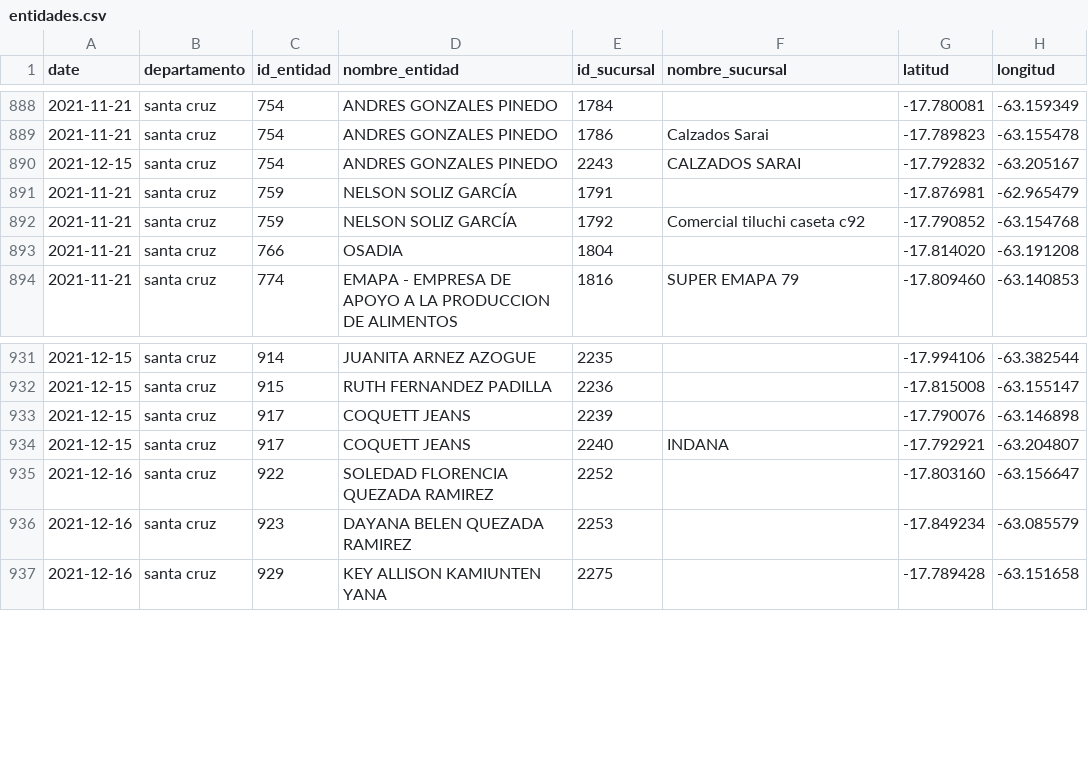
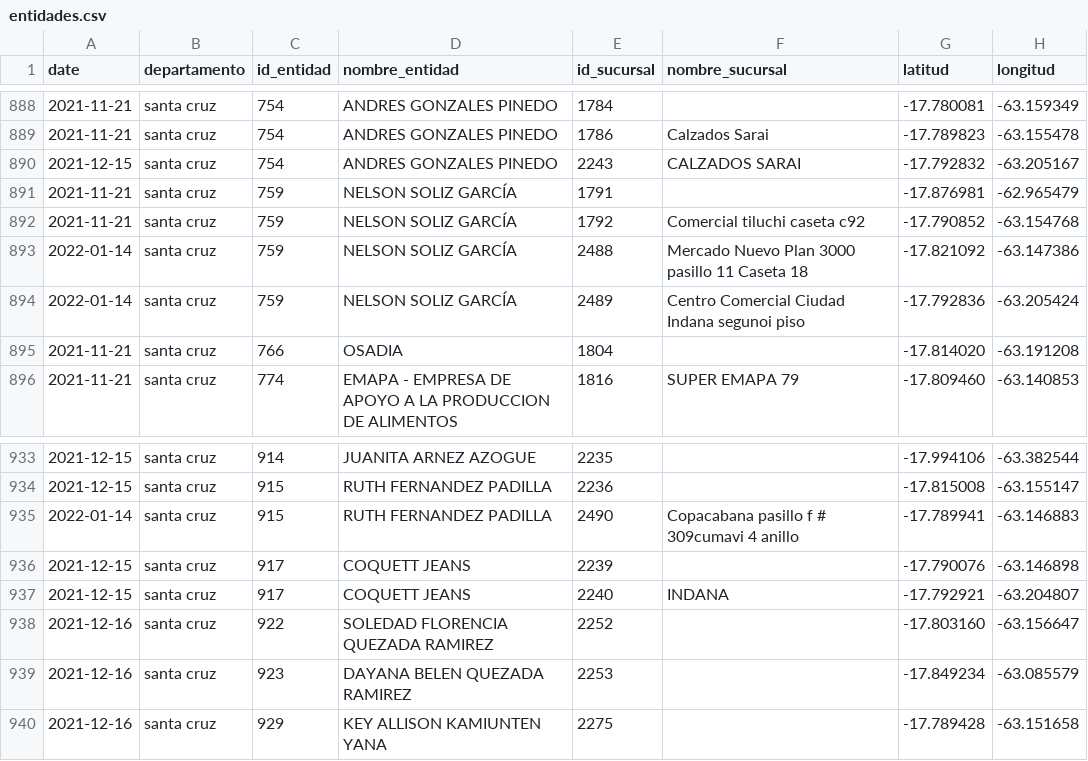
Before and after one commit to mauforonda/consumelonuestro, a CSV file: data/entidades.csv, drawn as a sheet; only a part is shown, gaps mark what is left out.

```diff
--- a/data/entidades.csv
+++ b/data/entidades.csv
@@ -892,2 +892,4 @@ date,departamento,id_entidad,nombre_entidad,id_sucursal,nombre_sucursal,latitud,
 2021-11-21,santa cruz,759,NELSON SOLIZ GARCÍA,1792,Comercial tiluchi caseta c92,-17.790852,-63.154768
+2022-01-14,santa cruz,759,NELSON SOLIZ GARCÍA,2488,Mercado Nuevo Plan 3000 pasillo 11 Caseta 18,-17.821092,-63.147386
+2022-01-14,santa cruz,759,NELSON SOLIZ GARCÍA,2489,Centro Comercial Ciudad Indana segunoi piso,-17.792836,-63.205424
 2021-11-21,santa cruz,766,OSADIA,1804,,-17.814020,-63.191208
@@ -932,2 +934,3 @@ date,departamento,id_entidad,nombre_entidad,id_sucursal,nombre_sucursal,latitud,
 2021-12-15,santa cruz,915,RUTH FERNANDEZ PADILLA,2236,,-17.815008,-63.155147
+2022-01-14,santa cruz,915,RUTH FERNANDEZ PADILLA,2490,Copacabana pasillo  f  # 309cumavi 4 anillo,-17.789941,-63.146883
 2021-12-15,santa cruz,917,COQUETT JEANS,2239,,-17.790076,-63.146898
```
Also changed, not shown: 1 other file.
